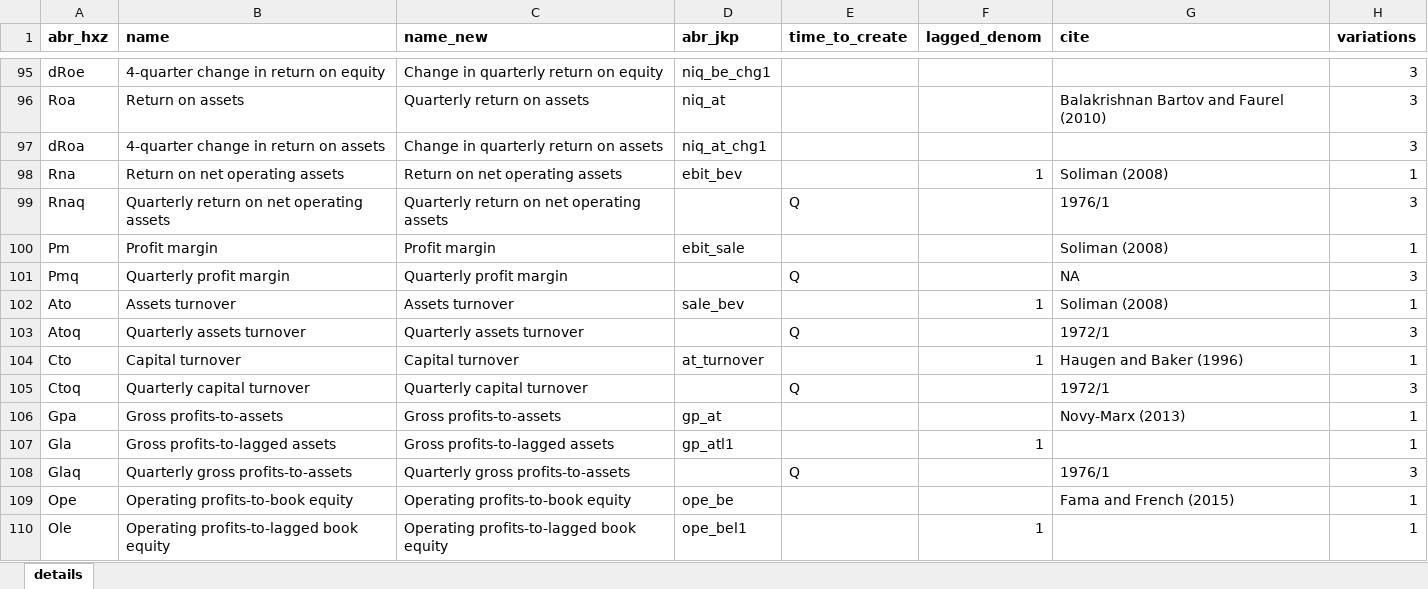
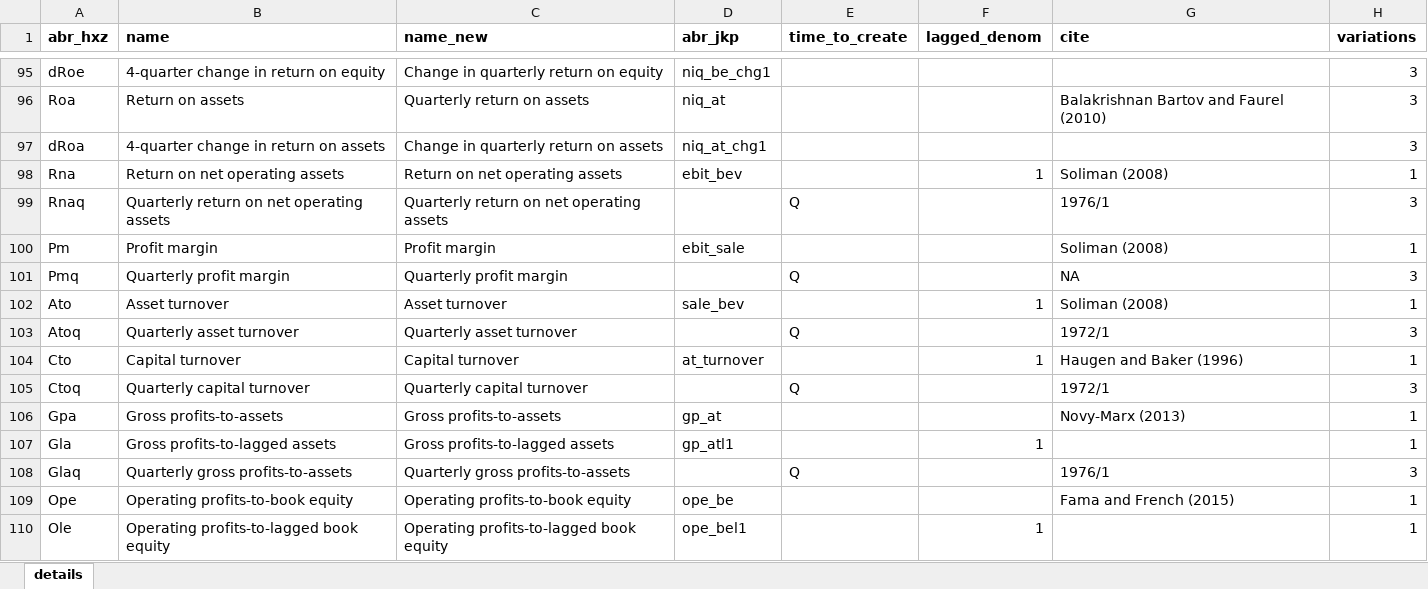
Before and after one commit to bkelly-lab/ReplicationCrisis, an Excel workbook: GlobalFactors/Factor Details.xlsx, sheet details, drawn as a sheet; only a part is shown, gaps mark what is left out; values as stored, in another font and other column widths than the file's, no borders; the diff names each change by its address in the sheet, - before the commit and + after, or states it on an @@ line.

Commit message:
updated 'assets turnover' name to 'asset turnover'

```diff
--- a/GlobalFactors/Factor Details.xlsx (sheet details)
+++ b/GlobalFactors/Factor Details.xlsx (sheet details)
-B102 (name): Assets turnover
+B102 (name): Asset turnover
-C102 (name_new): Assets turnover
+C102 (name_new): Asset turnover
-B103 (name): Quarterly assets turnover
+B103 (name): Quarterly asset turnover
-C103 (name_new): Quarterly assets turnover
+C103 (name_new): Quarterly asset turnover
```
